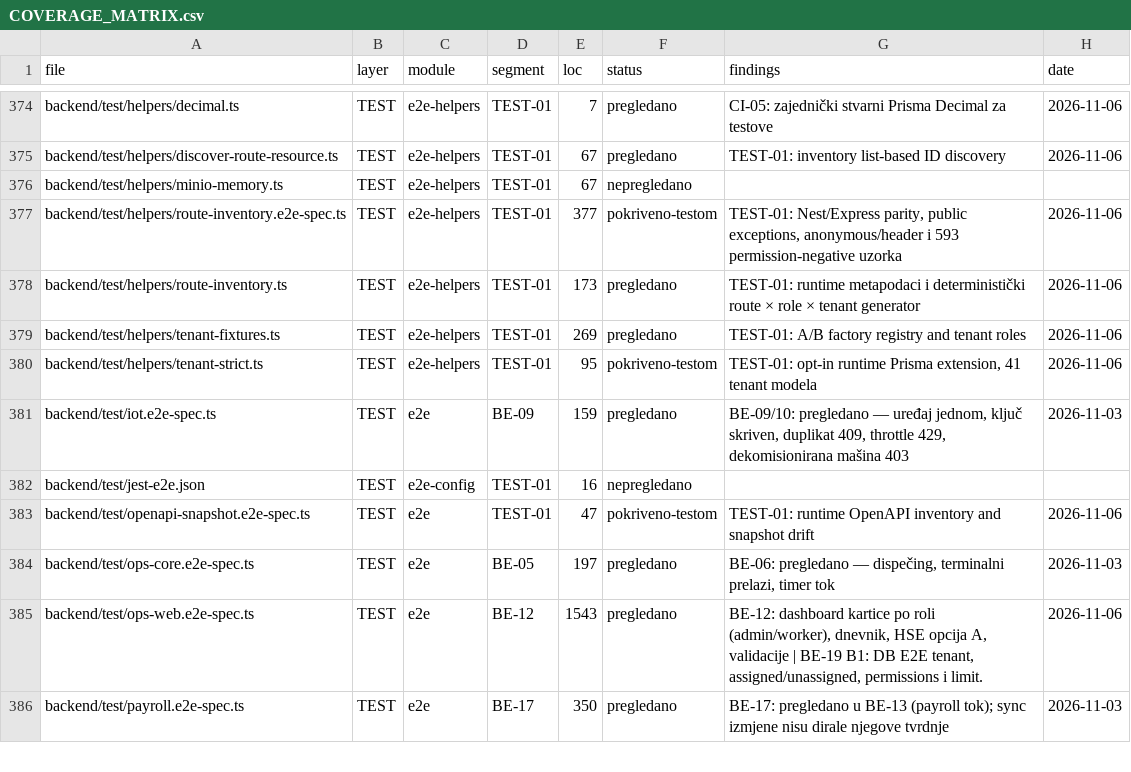
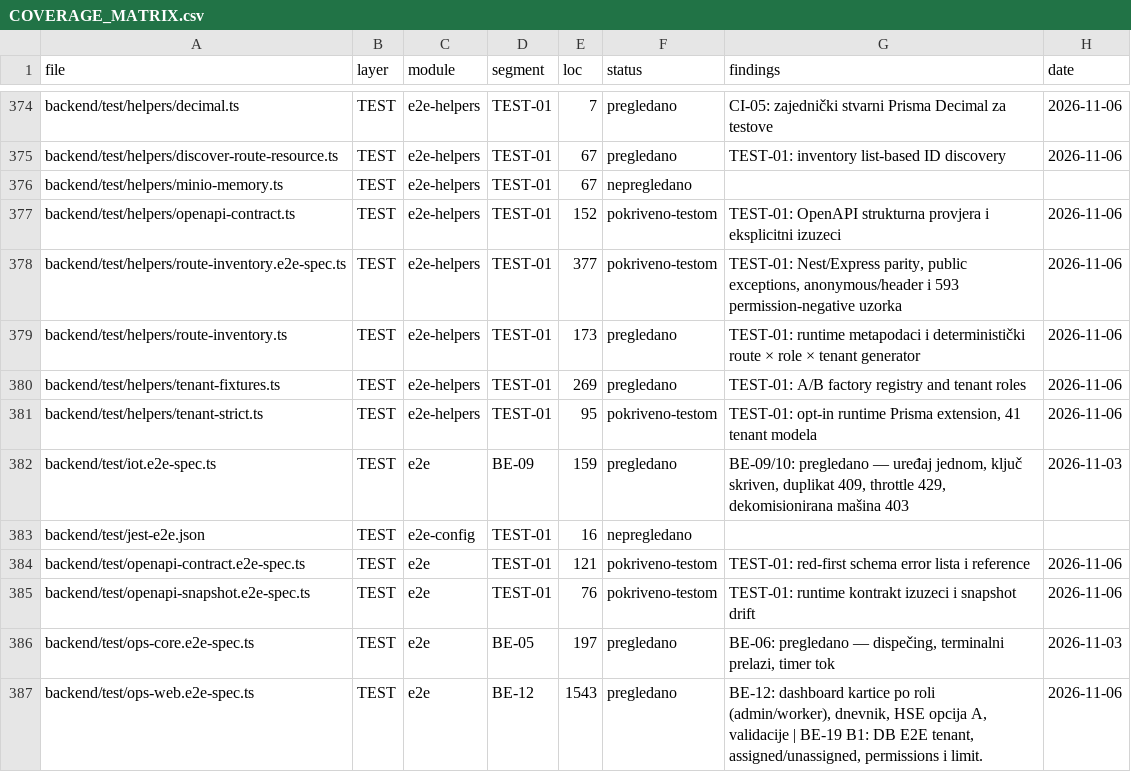
Before and after one commit to mudzy992/gradix, a CSV file: AUDIT/COVERAGE_MATRIX.csv, drawn as a sheet; only a part is shown, gaps mark what is left out; the shorter side is filled out with more unchanged rows.

Commit message:
test: enforce OpenAPI contract with explicit legacy gaps
Co-authored-by: arena-agent <297053741+arena-agent@users.noreply.github.com>

```diff
--- a/AUDIT/COVERAGE_MATRIX.csv
+++ b/AUDIT/COVERAGE_MATRIX.csv
@@ -376,2 +376,3 @@ backend/test/helpers/discover-route-resource.ts,TEST,e2e-helpers,TEST-01,67,preg
 backend/test/helpers/minio-memory.ts,TEST,e2e-helpers,TEST-01,67,nepregledano,,
+backend/test/helpers/openapi-contract.ts,TEST,e2e-helpers,TEST-01,152,pokriveno-testom,TEST-01: OpenAPI strukturna provjera i eksplicitni izuzeci,2026-11-06
 backend/test/helpers/route-inventory.e2e-spec.ts,TEST,e2e-helpers,TEST-01,377,pokriveno-testom,"TEST-01: Nest/Express parity, public exceptions, anonymous/header i 593 permission-negative uzorka",2026-11-06
@@ -382,3 +383,4 @@ backend/test/iot.e2e-spec.ts,TEST,e2e,BE-09,159,pregledano,"BE-09/10: pregledano
 backend/test/jest-e2e.json,TEST,e2e-config,TEST-01,16,nepregledano,,
-backend/test/openapi-snapshot.e2e-spec.ts,TEST,e2e,TEST-01,47,pokriveno-testom,TEST-01: runtime OpenAPI inventory and snapshot drift,2026-11-06
+backend/test/openapi-contract.e2e-spec.ts,TEST,e2e,TEST-01,121,pokriveno-testom,TEST-01: red-first schema error lista i reference,2026-11-06
+backend/test/openapi-snapshot.e2e-spec.ts,TEST,e2e,TEST-01,76,pokriveno-testom,TEST-01: runtime kontrakt izuzeci i snapshot drift,2026-11-06
 backend/test/ops-core.e2e-spec.ts,TEST,e2e,BE-05,197,pregledano,"BE-06: pregledano — dispečing, terminalni prelazi, timer tok",2026-11-03
```
Also changed, not shown: 10 other files.
